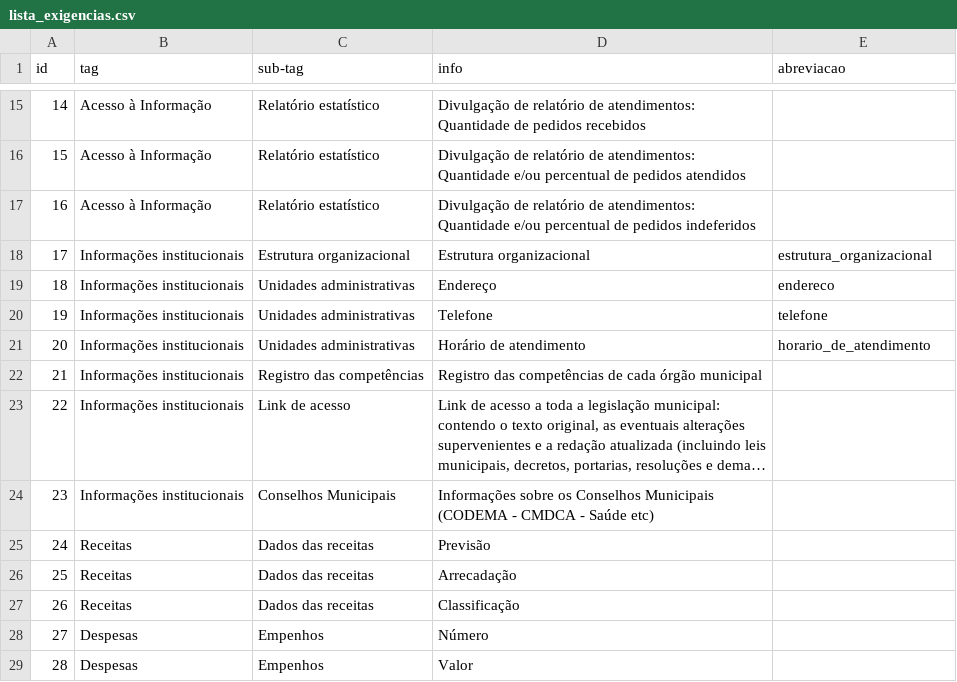
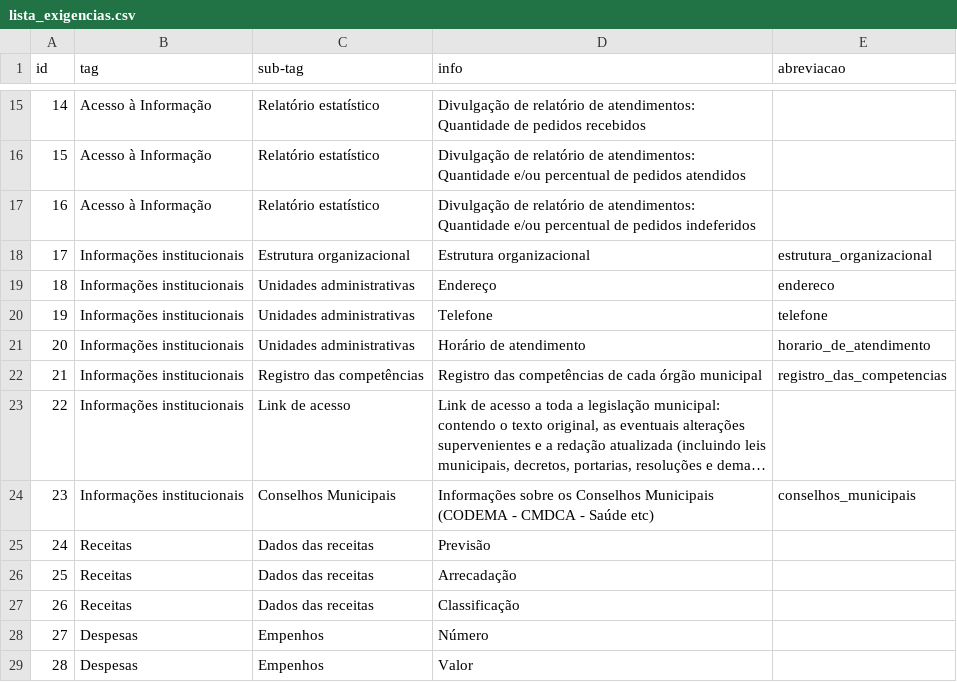
Before and after one commit to MPMG-DCC-UFMG/F01, a CSV file: service/src/checklist/lista_exigencias.csv, drawn as a sheet; only a part is shown, gaps mark what is left out; long unchanged cells end in …; the diff names each change by its address in the sheet, - before the commit and + after, or states it on an @@ line.

Commit message:
Informações Institucioanis, Conselhos Municipais e Registro das competências

```diff
--- a/service/src/checklist/lista_exigencias.csv
+++ b/service/src/checklist/lista_exigencias.csv
-E22 (abreviacao): (empty)
+E22 (abreviacao): registro_das_competencias
-E24 (abreviacao): (empty)
+E24 (abreviacao): conselhos_municipais
```
Also changed, not shown: 11 other files.
